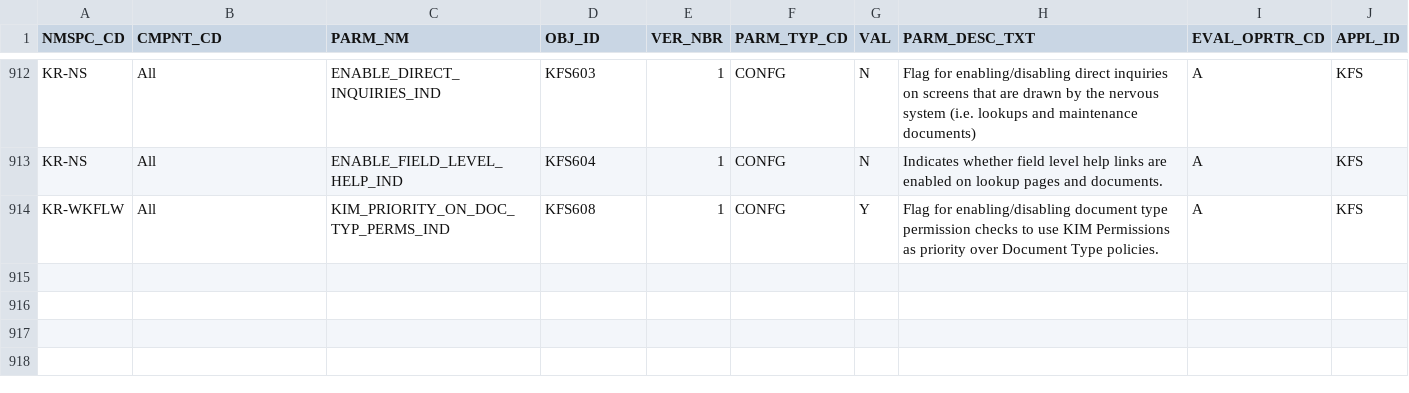
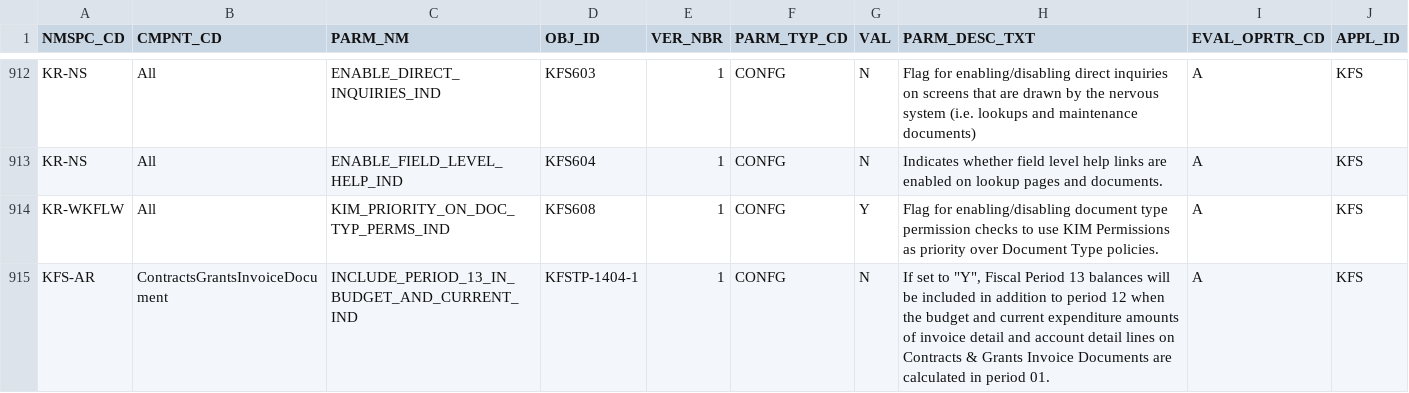
Before and after one commit to kuali/kfs, a CSV file: work/db/rice-data/bootstrap/krcr_parm_t.csv, drawn as a sheet; only a part is shown, gaps mark what is left out; the diff names each change by its address in the sheet, - before the commit and + after, or states it on an @@ line.

Commit message:
KFSTP-1404 special logic to handle prior year calculations if a CINV is created in fiscal period 01.  Oh, and while we're at it, why not go from three balance loops to one and only grab balances for one fiscal year

```diff
--- a/work/db/rice-data/bootstrap/krcr_parm_t.csv
+++ b/work/db/rice-data/bootstrap/krcr_parm_t.csv
+row 915: KFS-AR | ContractsGrantsInvoiceDocument | INCLUDE_PERIOD_13_IN_BUDGET_AND_CURRENT_IND | KFSTP-1404-1 | 1 | CONFG | N | If set to "Y", Fiscal Period 13 balances will be included in addition to period 12 when the budget and current expenditure amounts of invoice detail and account detail lines on Contracts & Grants Invoice Documents are calculated in period 01. | A | KFS
```
Also changed, not shown: work/db/rice-data/demo/krcr_parm_t.csv, 19 other files.
